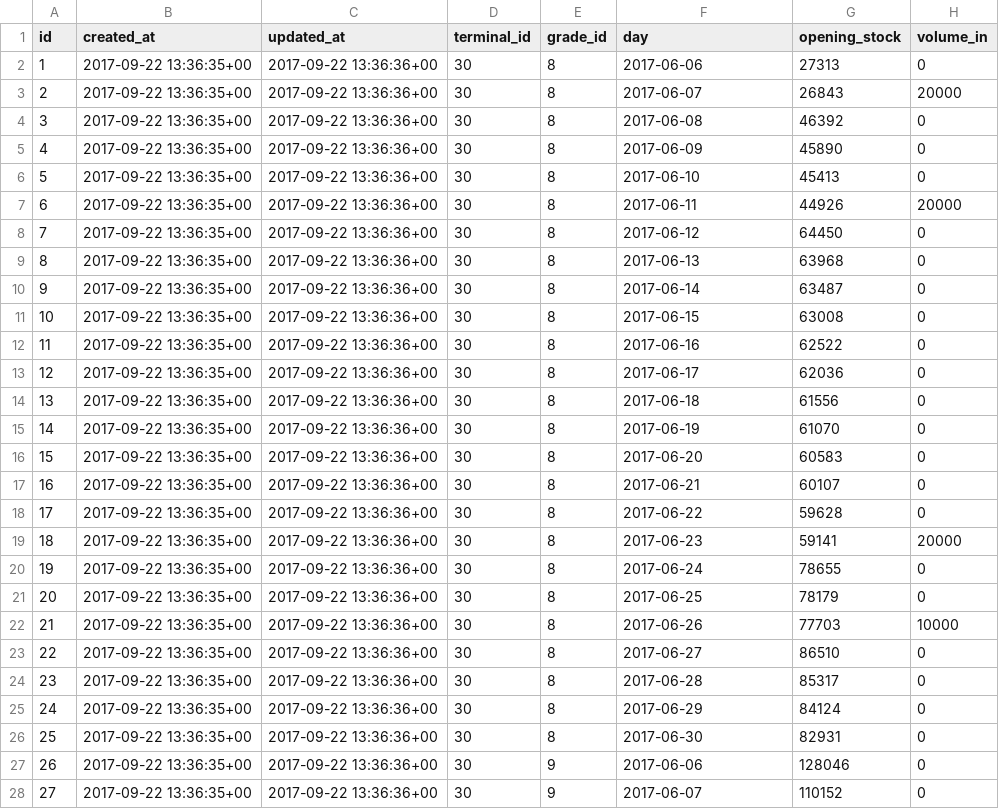
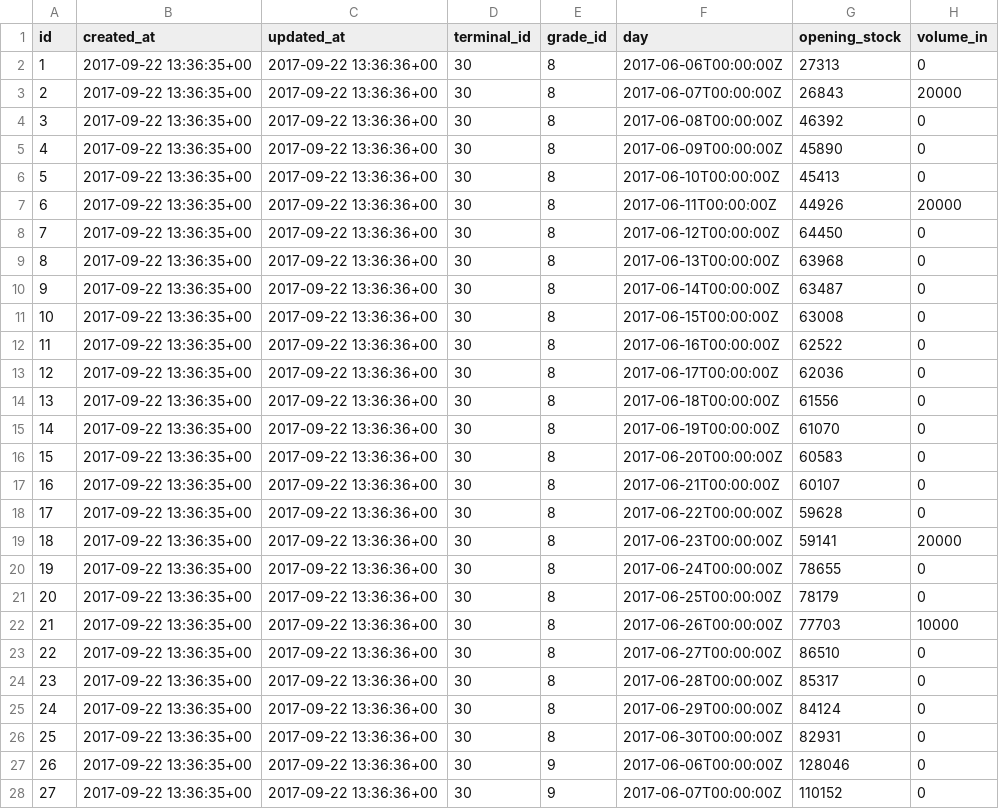
Before and after one commit to thirteen23/zombie-server, a CSV file: seed/inventory_forecast.csv, drawn as a sheet; only a part is shown; the diff covers the shown part only; the diff names each change by its address in the sheet, - before the commit and + after, or states it on an @@ line.

```diff
--- a/seed/inventory_forecast.csv
+++ b/seed/inventory_forecast.csv
-F2 (day): 2017-06-06
+F2 (day): 2017-06-06T00:00:00Z
-F3 (day): 2017-06-07
+F3 (day): 2017-06-07T00:00:00Z
-F4 (day): 2017-06-08
+F4 (day): 2017-06-08T00:00:00Z
-F5 (day): 2017-06-09
+F5 (day): 2017-06-09T00:00:00Z
-F6 (day): 2017-06-10
+F6 (day): 2017-06-10T00:00:00Z
-F7 (day): 2017-06-11
+F7 (day): 2017-06-11T00:00:00Z
-F8 (day): 2017-06-12
+F8 (day): 2017-06-12T00:00:00Z
-F9 (day): 2017-06-13
+F9 (day): 2017-06-13T00:00:00Z
-F10 (day): 2017-06-14
+F10 (day): 2017-06-14T00:00:00Z
-F11 (day): 2017-06-15
+F11 (day): 2017-06-15T00:00:00Z
-F12 (day): 2017-06-16
+F12 (day): 2017-06-16T00:00:00Z
-F13 (day): 2017-06-17
+F13 (day): 2017-06-17T00:00:00Z
-F14 (day): 2017-06-18
+F14 (day): 2017-06-18T00:00:00Z
-F15 (day): 2017-06-19
+F15 (day): 2017-06-19T00:00:00Z
-F16 (day): 2017-06-20
+F16 (day): 2017-06-20T00:00:00Z
-F17 (day): 2017-06-21
+F17 (day): 2017-06-21T00:00:00Z
-F18 (day): 2017-06-22
+F18 (day): 2017-06-22T00:00:00Z
-F19 (day): 2017-06-23
+F19 (day): 2017-06-23T00:00:00Z
-F20 (day): 2017-06-24
+F20 (day): 2017-06-24T00:00:00Z
-F21 (day): 2017-06-25
+F21 (day): 2017-06-25T00:00:00Z
-F22 (day): 2017-06-26
+F22 (day): 2017-06-26T00:00:00Z
-F23 (day): 2017-06-27
+F23 (day): 2017-06-27T00:00:00Z
-F24 (day): 2017-06-28
+F24 (day): 2017-06-28T00:00:00Z
-F25 (day): 2017-06-29
+F25 (day): 2017-06-29T00:00:00Z
-F26 (day): 2017-06-30
+F26 (day): 2017-06-30T00:00:00Z
-F27 (day): 2017-06-06
+F27 (day): 2017-06-06T00:00:00Z
-F28 (day): 2017-06-07
+F28 (day): 2017-06-07T00:00:00Z
```
Also changed, not shown: 123 edited cells elsewhere in this file, seed/companies.csv, seed/nominations.csv, 47 other files.
